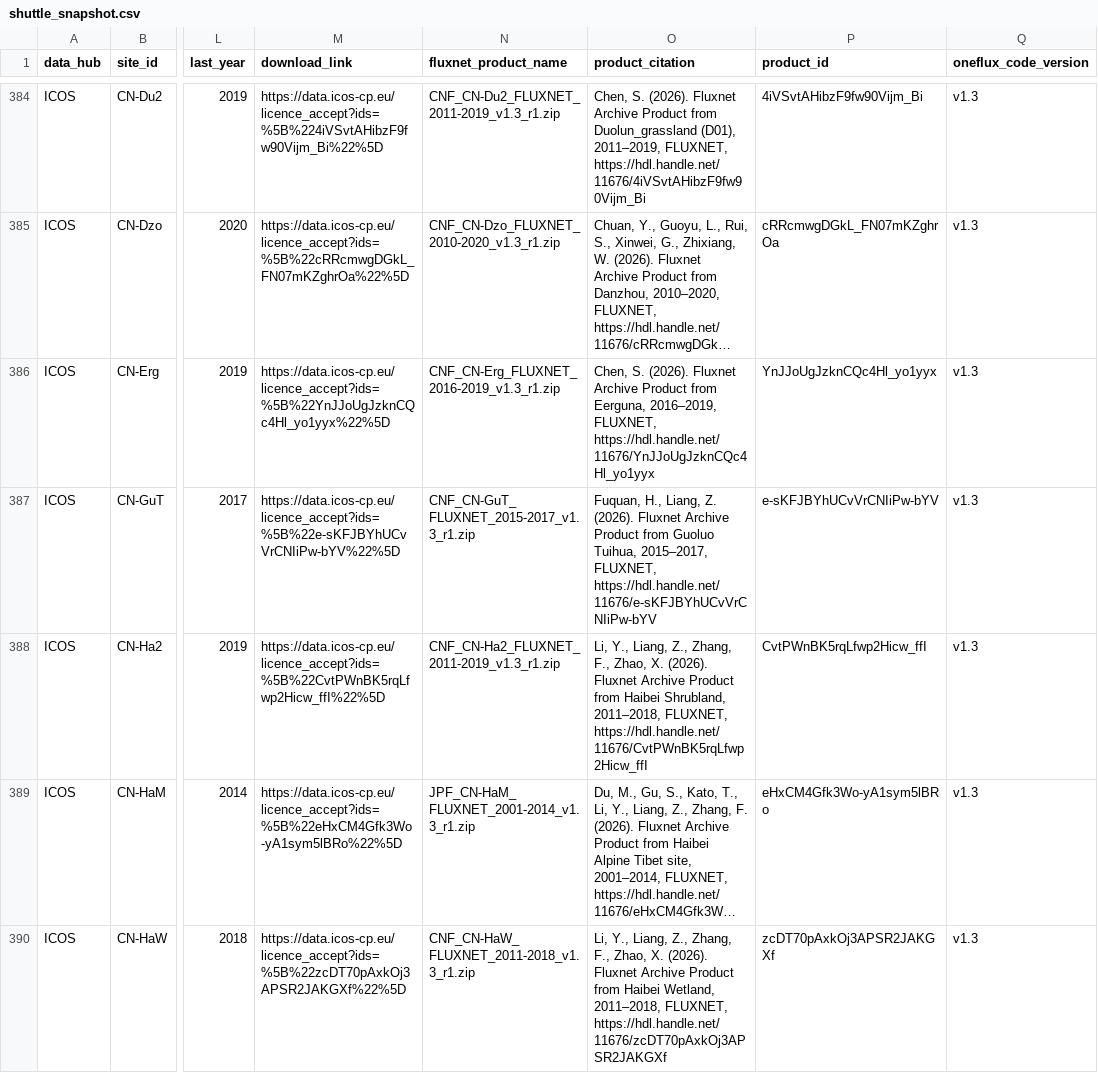
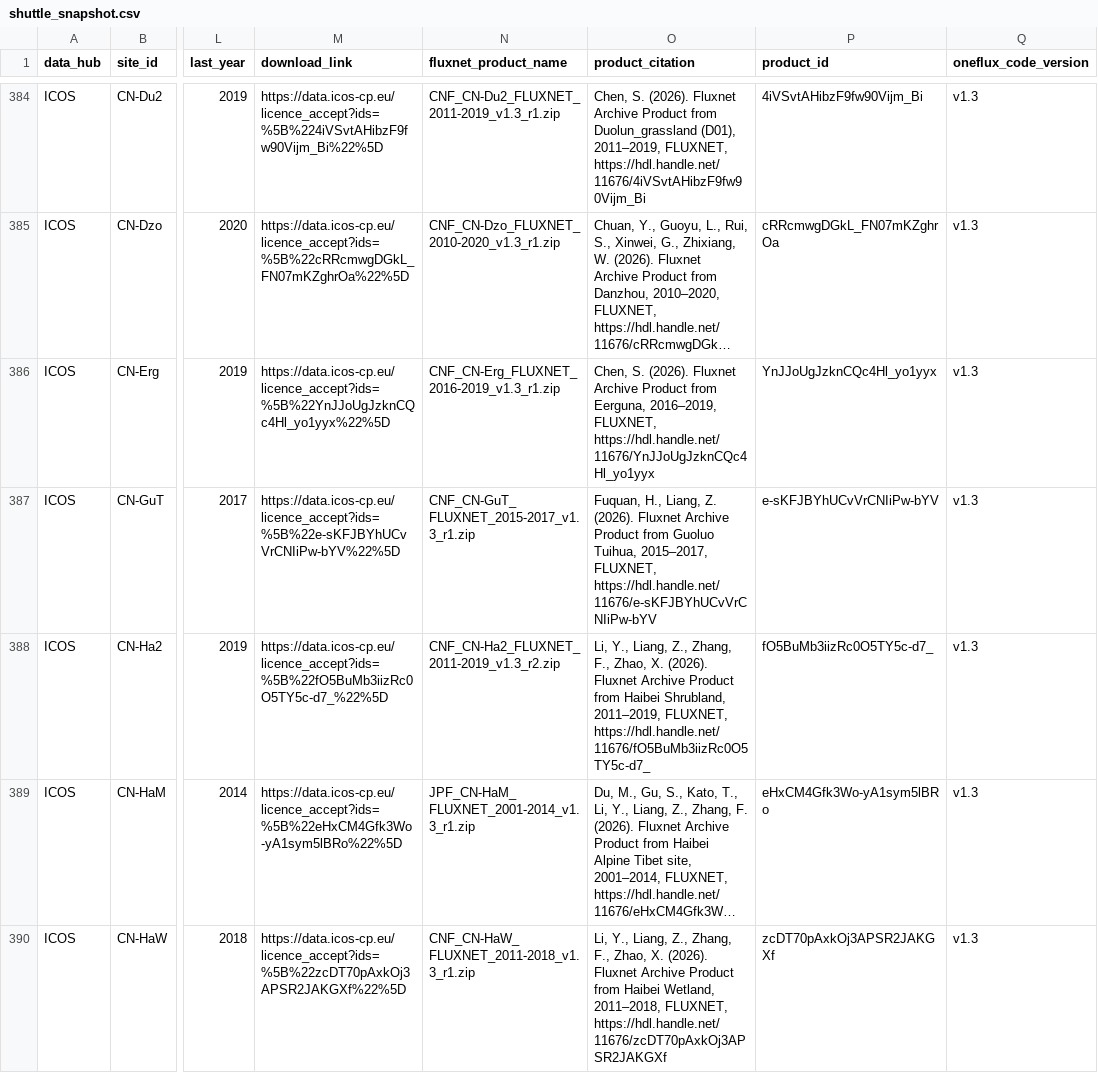
Before and after one commit to trevorkeenan/fluxnet-data-explorer, a CSV file: assets/shuttle_snapshot.csv, drawn as a sheet; only a part is shown, gaps mark what is left out; long unchanged cells end in …; the diff covers the shown part only; the diff names each change by its address in the sheet, - before the commit and + after, or states it on an @@ line.

```diff
--- a/assets/shuttle_snapshot.csv
+++ b/assets/shuttle_snapshot.csv
-M388 (download_link): https://data.icos-cp.eu/licence_accept?ids=%5B%22CvtPWnBK5rqLfwp2Hicw_ffI%22%5D
+M388 (download_link): https://data.icos-cp.eu/licence_accept?ids=%5B%22fO5BuMb3iizRc0O5TY5c-d7_%22%5D
-N388 (fluxnet_product_name): CNF_CN-Ha2_FLUXNET_2011-2019_v1.3_r1.zip
+N388 (fluxnet_product_name): CNF_CN-Ha2_FLUXNET_2011-2019_v1.3_r2.zip
-O388 (product_citation): …Haibei Shrubland, 2011–2018, FLUXNET, https://hdl.handle.net/11676/CvtPWnBK5rqLfwp2Hicw_ffI
+O388 (product_citation): …Haibei Shrubland, 2011–2019, FLUXNET, https://hdl.handle.net/11676/fO5BuMb3iizRc0O5TY5c-d7_
-P388 (product_id): CvtPWnBK5rqLfwp2Hicw_ffI
+P388 (product_id): fO5BuMb3iizRc0O5TY5c-d7_
```
Also changed, not shown: 1 added row elsewhere in this file, assets/efd_curated_sites_snapshot.csv, assets/icos_direct_fluxnet.csv, 5 other files.
